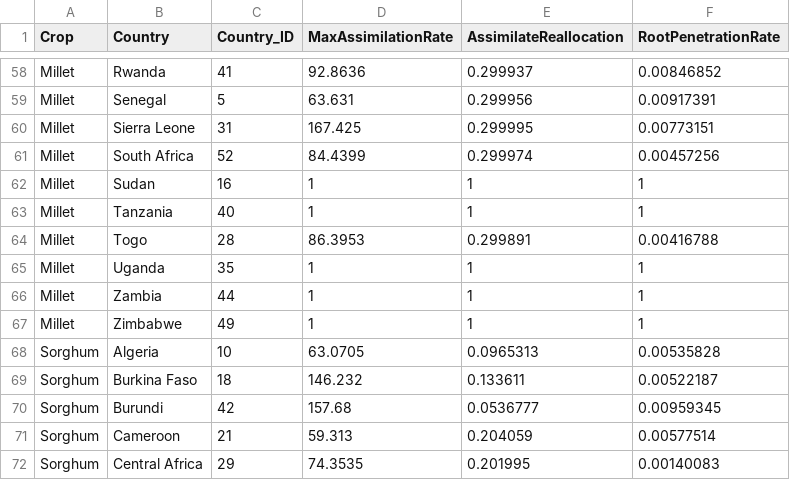
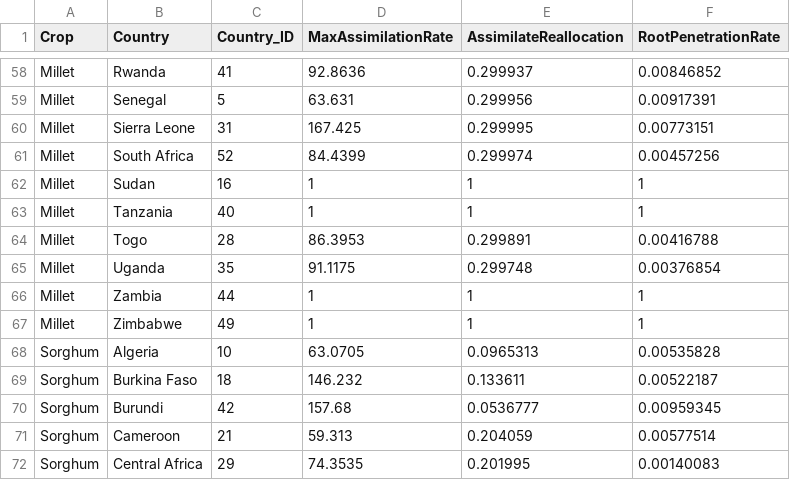
Before and after one commit to zalf-rpm/monica_africa, a CSV file: data/country_id_to_optimized_parameters.csv, drawn as a sheet; only a part is shown, gaps mark what is left out.

Commit message:
Update country_id_to_optimized_parameters.csv

```diff
--- a/data/country_id_to_optimized_parameters.csv
+++ b/data/country_id_to_optimized_parameters.csv
@@ -64,3 +64,3 @@ Millet,Tanzania,40,1,1,1
 Millet,Togo,28,86.3953,0.299891,0.00416788
-Millet,Uganda,35,1,1,1
+Millet,Uganda,35,91.1175,0.299748,0.00376854
 Millet,Zambia,44,1,1,1
```
